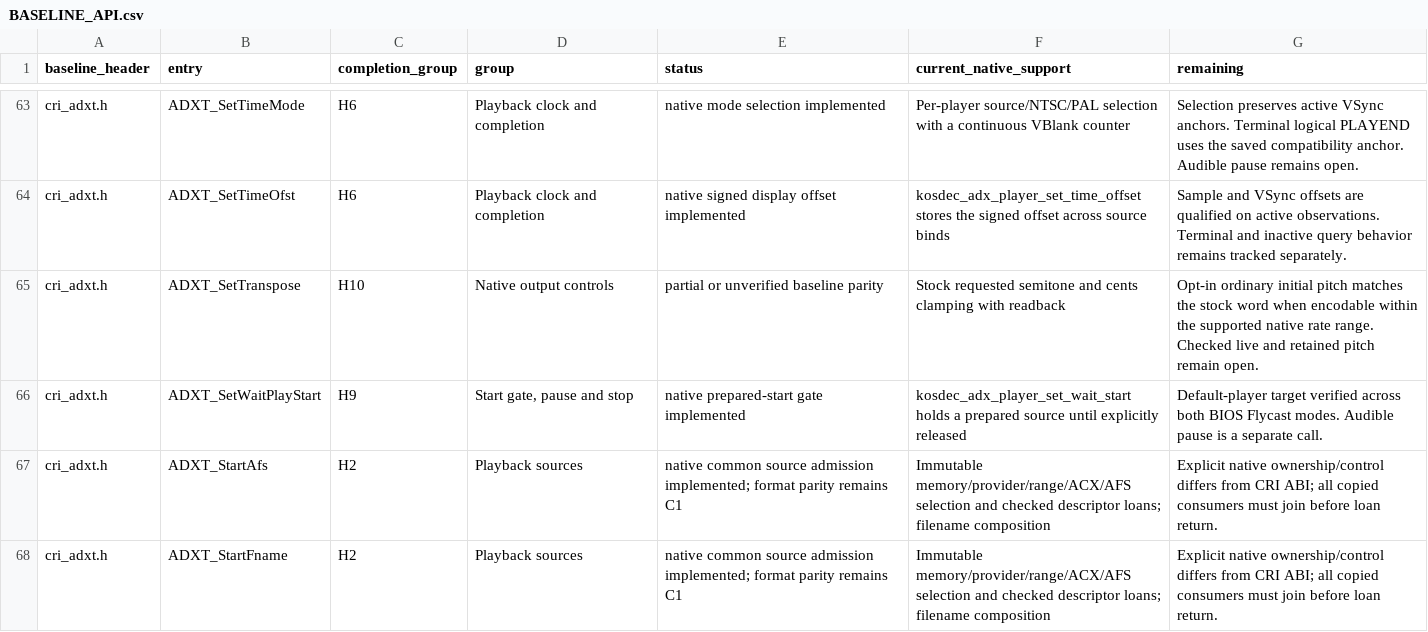
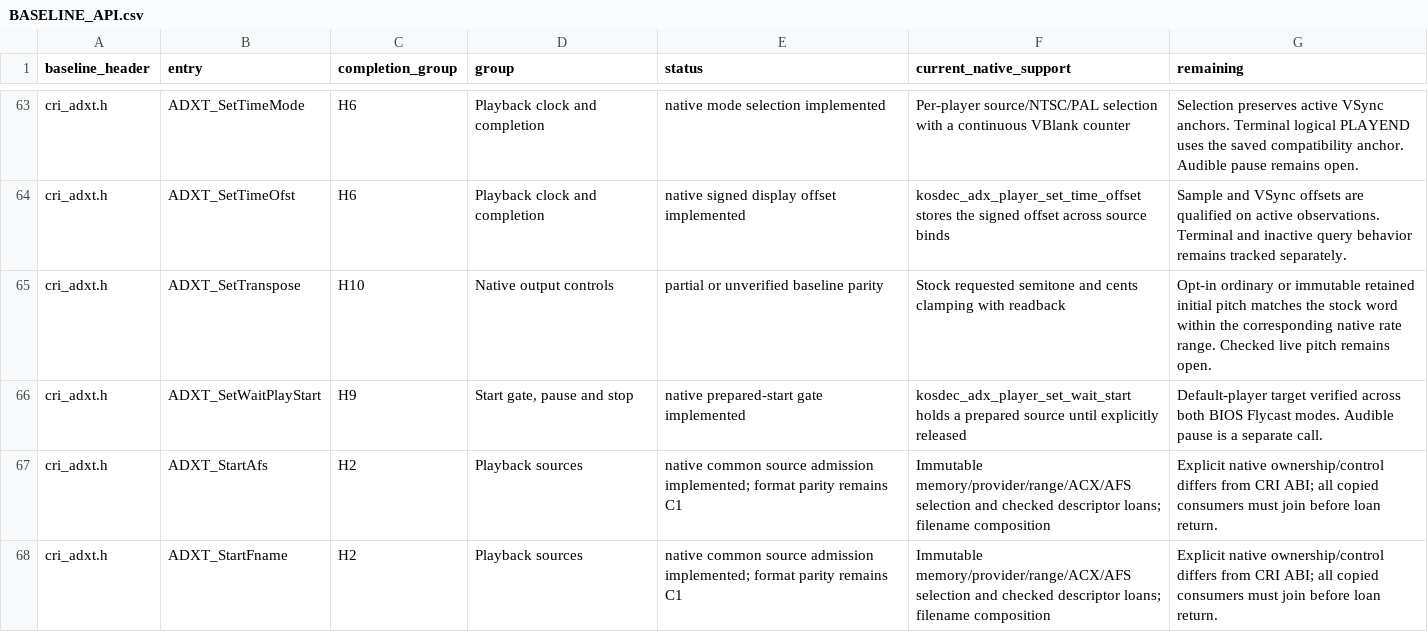
Before and after one commit to restricted-628/KallistiOS, a CSV file: addons/libkosdec/libADX/BASELINE_API.csv, drawn as a sheet; only a part is shown, gaps mark what is left out.

Commit message:
libADX: allow checked initial pitch on a fixed-rate retained PCM lease

```diff
--- a/addons/libkosdec/libADX/BASELINE_API.csv
+++ b/addons/libkosdec/libADX/BASELINE_API.csv
@@ -64,3 +64,3 @@ cri_adxt.h,ADXT_SetTimeMode,H6,Playback clock and completion,native mode selecti
 cri_adxt.h,ADXT_SetTimeOfst,H6,Playback clock and completion,native signed display offset implemented,kosdec_adx_player_set_time_offset stores the signed offset across source binds,Sample and VSync offsets are qualified on active observations. Terminal and inactive query behavior remains tracked separately.
-cri_adxt.h,ADXT_SetTranspose,H10,Native output controls,partial or unverified baseline parity,Stock requested semitone and cents clamping with readback,Opt-in ordinary initial pitch matches the stock word when encodable within the supported native rate range. Checked live and retained pitch remain open.
+cri_adxt.h,ADXT_SetTranspose,H10,Native output controls,partial or unverified baseline parity,Stock requested semitone and cents clamping with readback,Opt-in ordinary or immutable retained initial pitch matches the stock word within the corresponding native rate range. Checked live pitch remains open.
 cri_adxt.h,ADXT_SetWaitPlayStart,H9,"Start gate, pause and stop",native prepared-start gate implemented,kosdec_adx_player_set_wait_start holds a prepared source until explicitly released,Default-player target verified across both BIOS Flycast modes. Audible pause is a separate call.
```
Also changed, not shown: 6 other files.
